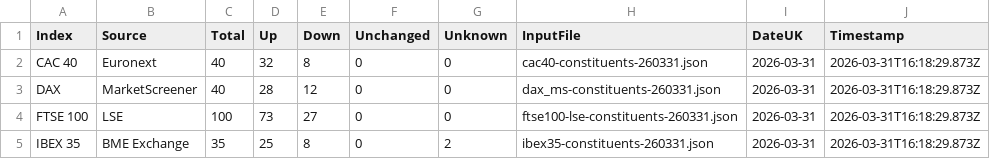
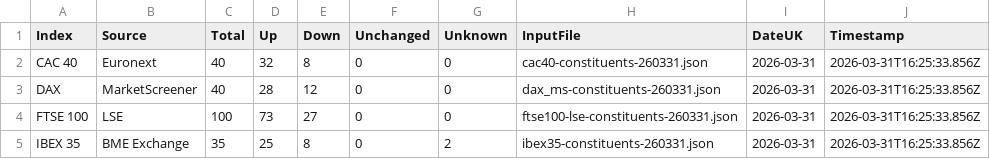
Before and after one commit to compound-lab/data, a CSV file: published/data/datasets/index_breadth/latest.csv, drawn as a sheet.

Commit message:
Update published data (2026-03-31T16-25-53-202Z)

```diff
--- a/published/data/datasets/index_breadth/latest.csv
+++ b/published/data/datasets/index_breadth/latest.csv
@@ -1,5 +1,5 @@
 Index,Source,Total,Up,Down,Unchanged,Unknown,InputFile,DateUK,Timestamp
-CAC 40,Euronext,40,32,8,0,0,cac40-constituents-260331.json,2026-03-31,2026-03-31T16:18:29.873Z
-DAX,MarketScreener,40,28,12,0,0,dax_ms-constituents-260331.json,2026-03-31,2026-03-31T16:18:29.873Z
-FTSE 100,LSE,100,73,27,0,0,ftse100-lse-constituents-260331.json,2026-03-31,2026-03-31T16:18:29.873Z
-IBEX 35,BME Exchange,35,25,8,0,2,ibex35-constituents-260331.json,2026-03-31,2026-03-31T16:18:29.873Z
+CAC 40,Euronext,40,32,8,0,0,cac40-constituents-260331.json,2026-03-31,2026-03-31T16:25:33.856Z
+DAX,MarketScreener,40,28,12,0,0,dax_ms-constituents-260331.json,2026-03-31,2026-03-31T16:25:33.856Z
+FTSE 100,LSE,100,73,27,0,0,ftse100-lse-constituents-260331.json,2026-03-31,2026-03-31T16:25:33.856Z
+IBEX 35,BME Exchange,35,25,8,0,2,ibex35-constituents-260331.json,2026-03-31,2026-03-31T16:25:33.856Z
```
Also changed, not shown: 8 other files.
